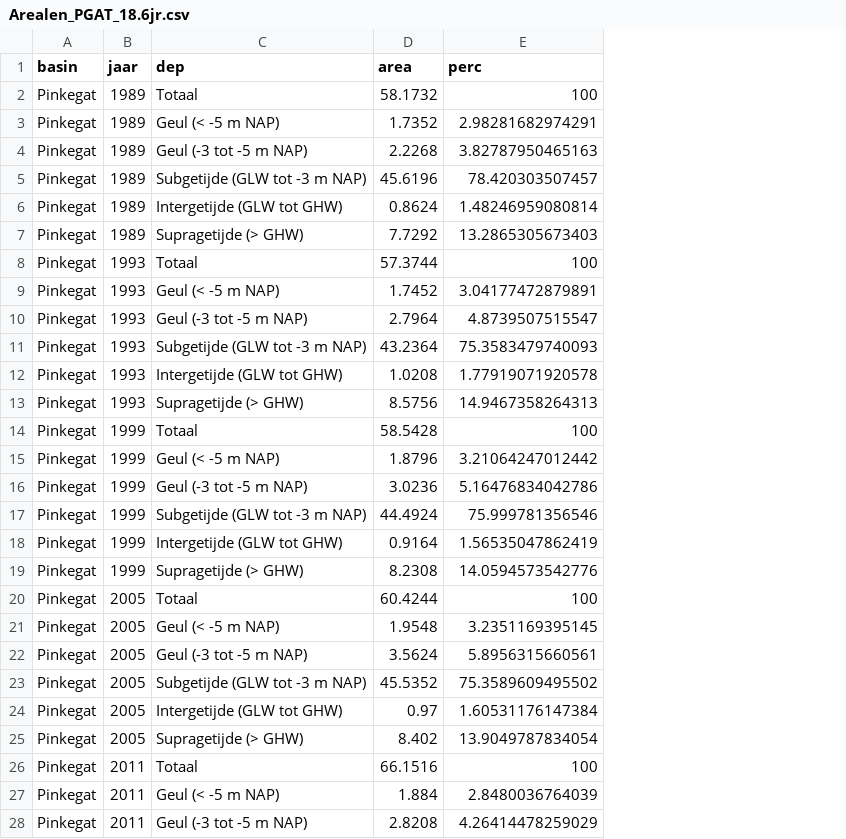
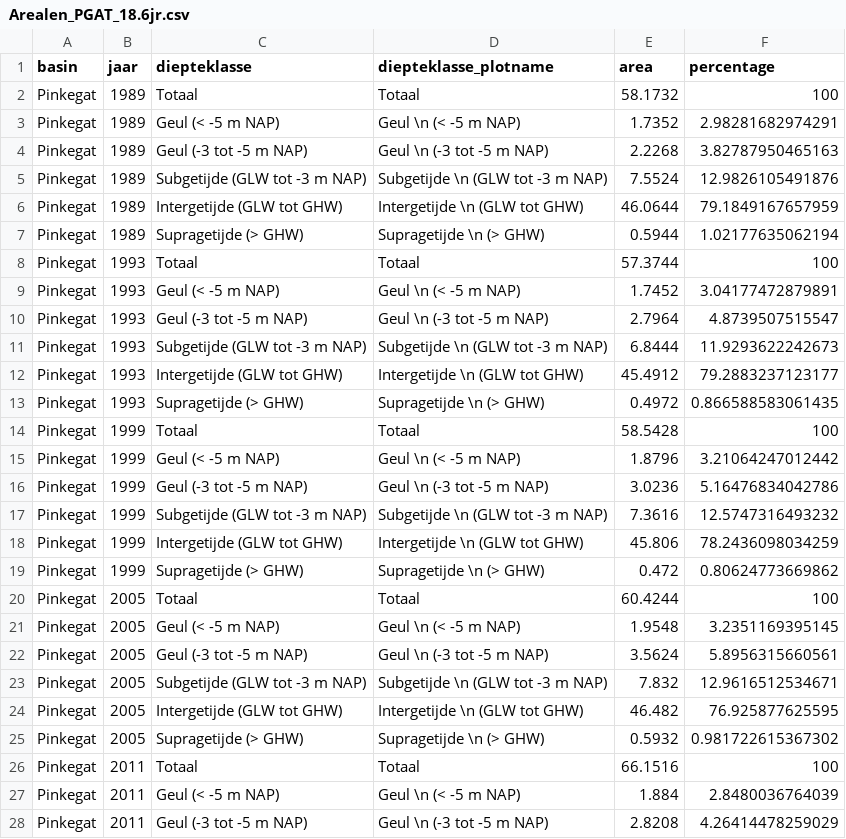
Before and after one commit to openearth/DigSysRapWadden, a CSV file: apps/plot_arealen/Arealen_PGAT_18.6jr.csv, drawn as a sheet; only a part is shown; addresses are those after the commit; the diff covers the shown part only; the diff names each change by its address in the sheet, - before the commit and + after, or states it on an @@ line.

```diff
--- a/apps/plot_arealen/Arealen_PGAT_18.6jr.csv
+++ b/apps/plot_arealen/Arealen_PGAT_18.6jr.csv
+column D (diepteklasse_plotname), rows 2-28: Totaal | Geul \n (< -5 m NAP) | Geul \n (-3 tot -5 m NAP) | Subgetijde \n (GLW tot -3 m NAP) | Intergetijde \n (GLW tot GHW) | Supragetijde \n (> GHW) | Totaal | Geul \n (< -5 m NAP) | Geul \n (-3 tot -5 m NAP) | Subgetijde \n (GLW tot -3 m NAP) | Intergetijde \n (GLW tot GHW) | Supragetijde \n (> GHW) | Totaal | Geul \n (< -5 m NAP) | Geul \n (-3 tot -5 m NAP) | Subgetijde \n (GLW tot -3 m NAP) | Intergetijde \n (GLW tot GHW) | Supragetijde \n (> GHW) | Totaal | Geul \n (< -5 m NAP) | Geul \n (-3 tot -5 m NAP) | Subgetijde \n (GLW tot -3 m NAP) | Intergetijde \n (GLW tot GHW) | Supragetijde \n (> GHW) | Totaal | Geul \n (< -5 m NAP) | Geul \n (-3 tot -5 m NAP)
-C1: dep
+C1: diepteklasse
-F1: perc
+F1: percentage
-E5 (area): 45.6196
+E5 (area): 7.5524
-F5 (percentage): 78.420303507457
+F5 (percentage): 12.9826105491876
-E6 (area): 0.8624
+E6 (area): 46.0644
-F6 (percentage): 1.48246959080814
+F6 (percentage): 79.1849167657959
-E7 (area): 7.7292
+E7 (area): 0.5944
-F7 (percentage): 13.2865305673403
+F7 (percentage): 1.02177635062194
-E11 (area): 43.2364
+E11 (area): 6.8444
-F11 (percentage): 75.3583479740093
+F11 (percentage): 11.9293622242673
-E12 (area): 1.0208
+E12 (area): 45.4912
-F12 (percentage): 1.77919071920578
+F12 (percentage): 79.2883237123177
-E13 (area): 8.5756
+E13 (area): 0.4972
-F13 (percentage): 14.9467358264313
+F13 (percentage): 0.866588583061435
-E17 (area): 44.4924
+E17 (area): 7.3616
-F17 (percentage): 75.999781356546
+F17 (percentage): 12.5747316493232
-E18 (area): 0.9164
+E18 (area): 45.806
-F18 (percentage): 1.56535047862419
+F18 (percentage): 78.2436098034259
-E19 (area): 8.2308
+E19 (area): 0.472
-F19 (percentage): 14.0594573542776
+F19 (percentage): 0.80624773669862
-E23 (area): 45.5352
+E23 (area): 7.832
-F23 (percentage): 75.3589609495502
+F23 (percentage): 12.9616512534671
-E24 (area): 0.97
+E24 (area): 46.482
-F24 (percentage): 1.60531176147384
+F24 (percentage): 76.925877625595
-E25 (area): 8.402
+E25 (area): 0.5932
-F25 (percentage): 13.9049787834054
+F25 (percentage): 0.981722615367302
```
Also changed, not shown: 6 added rows and 12 edited cells elsewhere in this file, apps/plot_arealen/Arealen_AME_18.6jr.csv, apps/plot_arealen/Arealen_ELD_18.6jr.csv, 10 other files.
